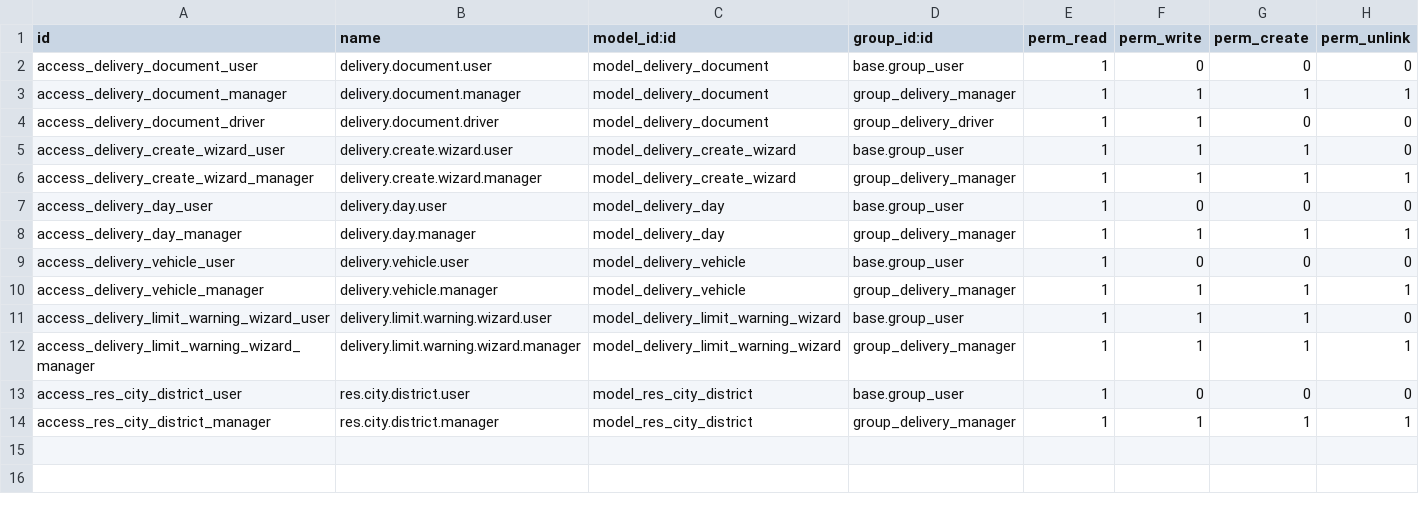
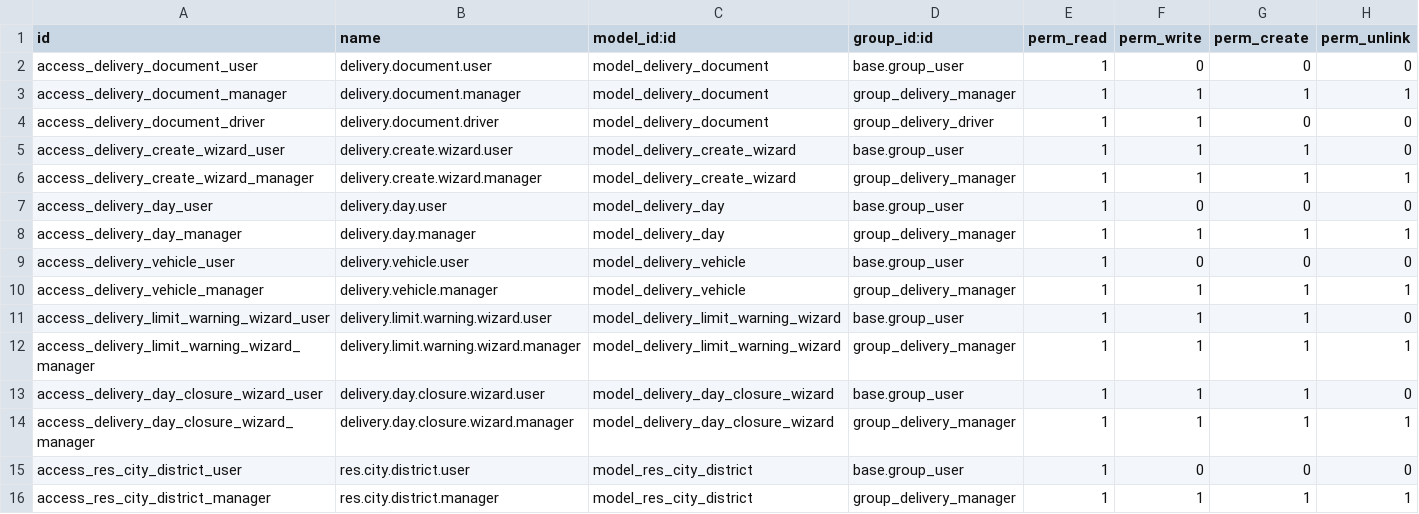
Before and after one commit to toftamars/delivery_module-, a CSV file: delivery_module/security/ir.model.access.csv, drawn as a sheet.

```diff
--- a/delivery_module/security/ir.model.access.csv
+++ b/delivery_module/security/ir.model.access.csv
@@ -12,2 +12,4 @@ access_delivery_limit_warning_wizard_user,delivery.limit.warning.wizard.user,mod
 access_delivery_limit_warning_wizard_manager,delivery.limit.warning.wizard.manager,model_delivery_limit_warning_wizard,group_delivery_manager,1,1,1,1
+access_delivery_day_closure_wizard_user,delivery.day.closure.wizard.user,model_delivery_day_closure_wizard,base.group_user,1,1,1,0
+access_delivery_day_closure_wizard_manager,delivery.day.closure.wizard.manager,model_delivery_day_closure_wizard,group_delivery_manager,1,1,1,1
 access_res_city_district_user,res.city.district.user,model_res_city_district,base.group_user,1,0,0,0
```
Also changed, not shown: 6 other files.
